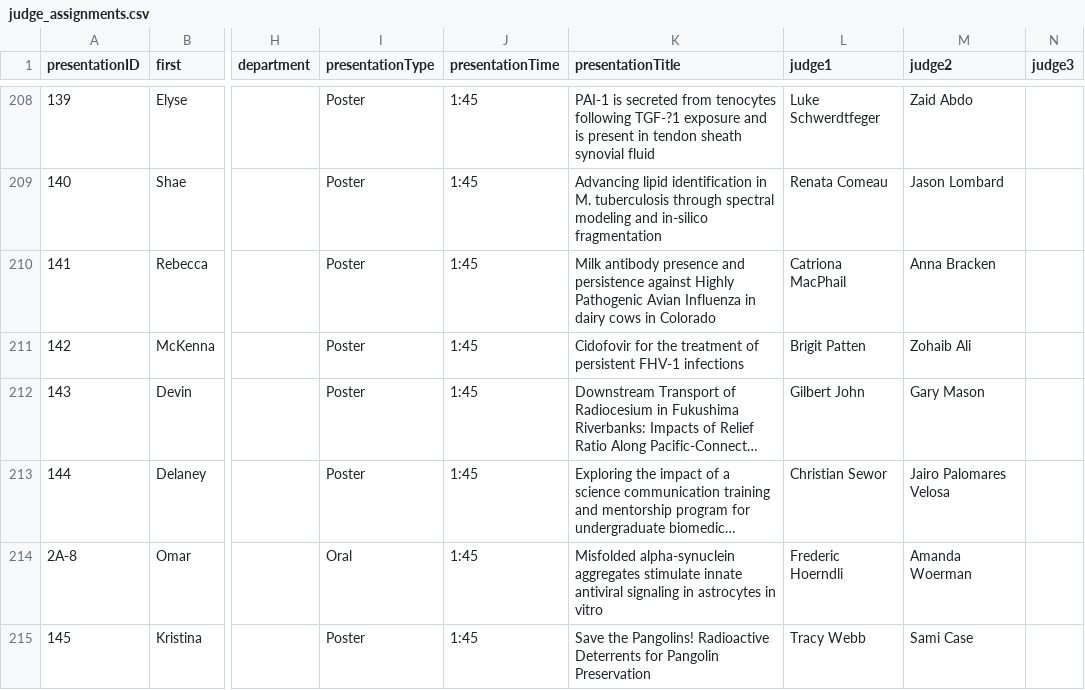
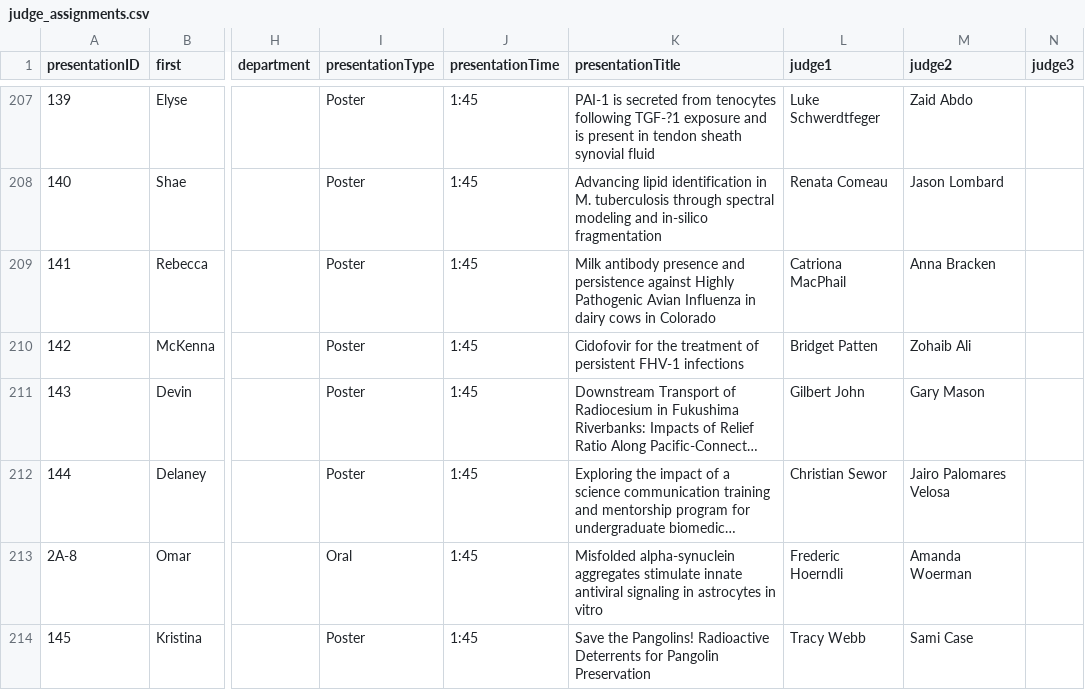
Before and after one commit to aimeeoke/research-day-scoring, a CSV file: judge_assignments.csv, drawn as a sheet; only a part is shown, gaps mark what is left out; long unchanged cells end in …; addresses are those after the commit; the diff covers the shown part only; the diff names each change by its address in the sheet, - before the commit and + after, or states it on an @@ line.

```diff
--- a/judge_assignments.csv
+++ b/judge_assignments.csv
-L210 (judge1): Brigit Patten
+L210 (judge1): Bridget Patten
```
Also changed, not shown: 1 removed row and 5 edited cells elsewhere in this file, 1 other file.
